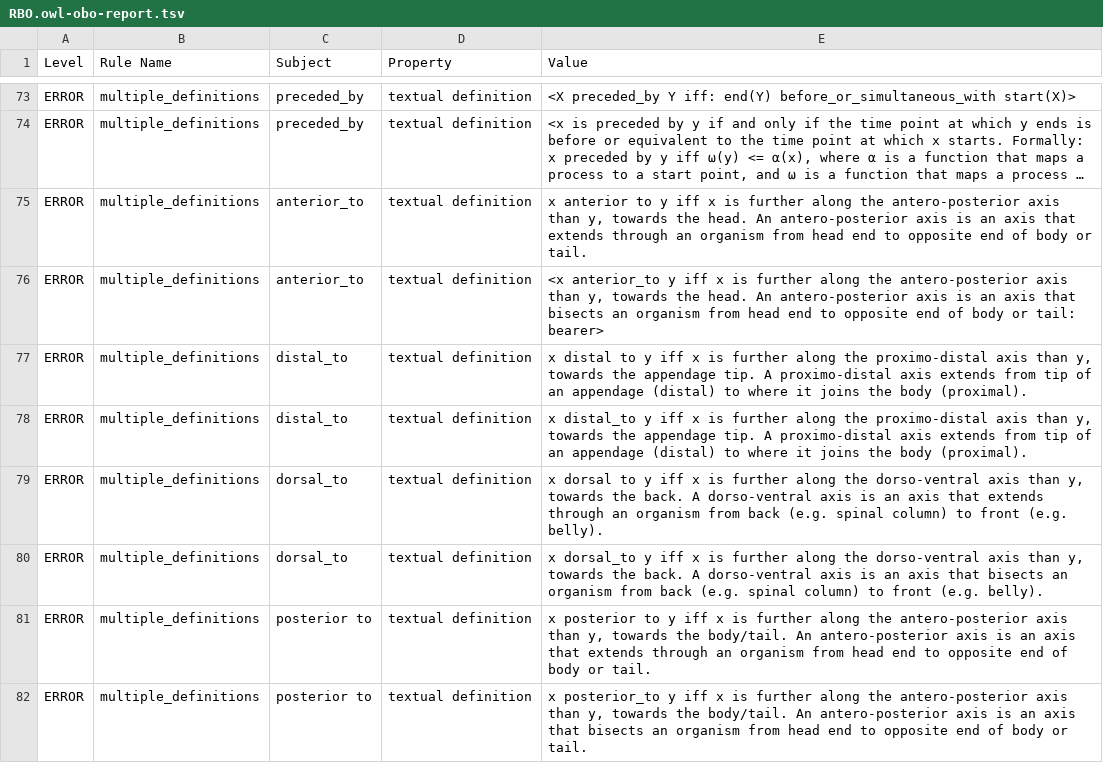
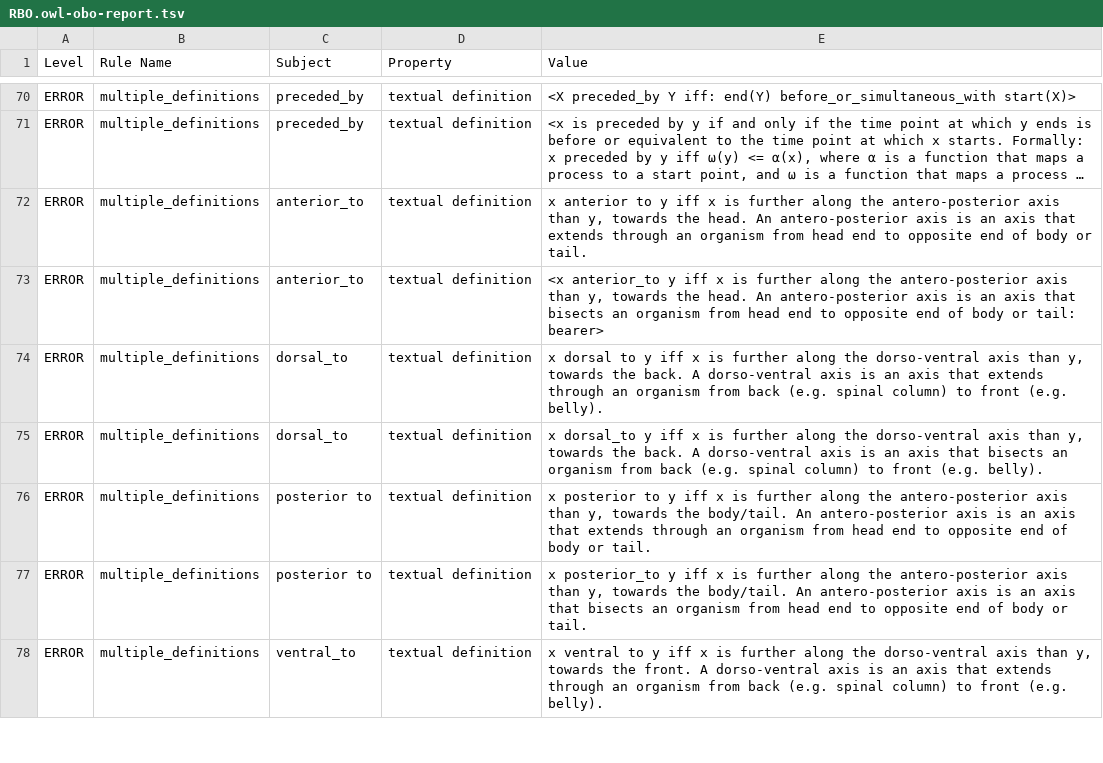
Before and after one commit to Radiobiology-Informatics-Consortium/RBO, a TSV file: reports/RBO.owl-obo-report.tsv, drawn as a sheet; only a part is shown, gaps mark what is left out; the shorter side is filled out with more unchanged rows; long unchanged cells end in …; removed rows and columns are numbered as before the commit, all else as after; the diff covers the shown part only; the diff names each change by its address in the sheet, - before the commit and + after, or states it on an @@ line.

```diff
--- a/reports/RBO.owl-obo-report.tsv
+++ b/reports/RBO.owl-obo-report.tsv
-row 77: ERROR | multiple_definitions | distal_to | textual definition | x distal to y iff x is further along the proximo-distal axis than y, towards the appendage tip. A proximo-distal axis extends from tip of an appendage (distal) to where it joins the body (proximal).
-row 78: ERROR | multiple_definitions | distal_to | textual definition | x distal_to y iff x is further along the proximo-distal axis than y, towards the appendage tip. A proximo-distal axis extends from tip of an appendage (distal) to where it joins the body (proximal).
```
Also changed, not shown: 1 added row, 28 removed rows and 16 edited cells elsewhere in this file, reports/rbo.owl-obo-report.tsv, src/ontology/reports/rbo.owl-obo-report.tsv, 9 other files.
